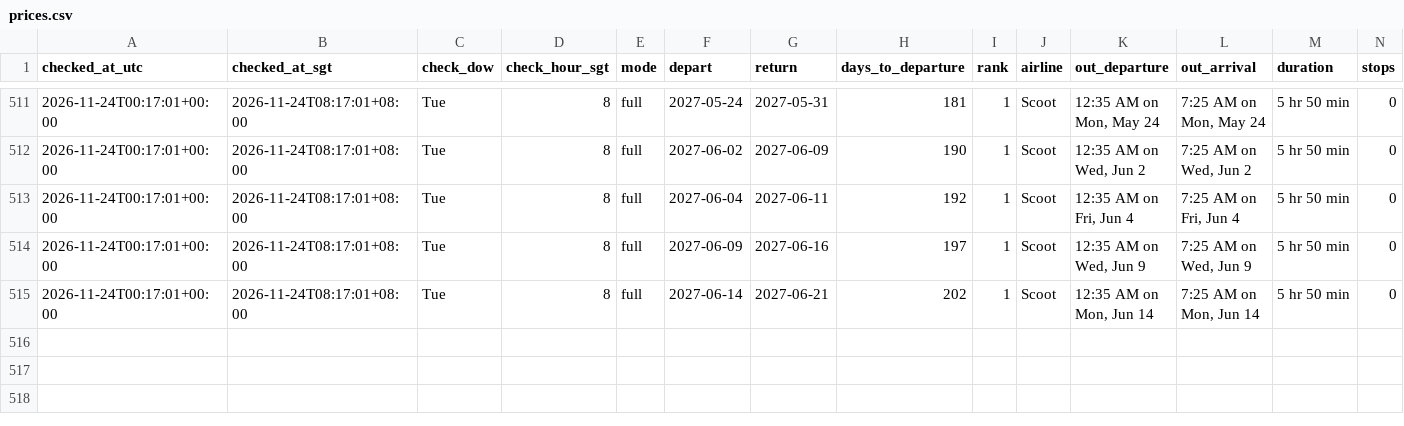
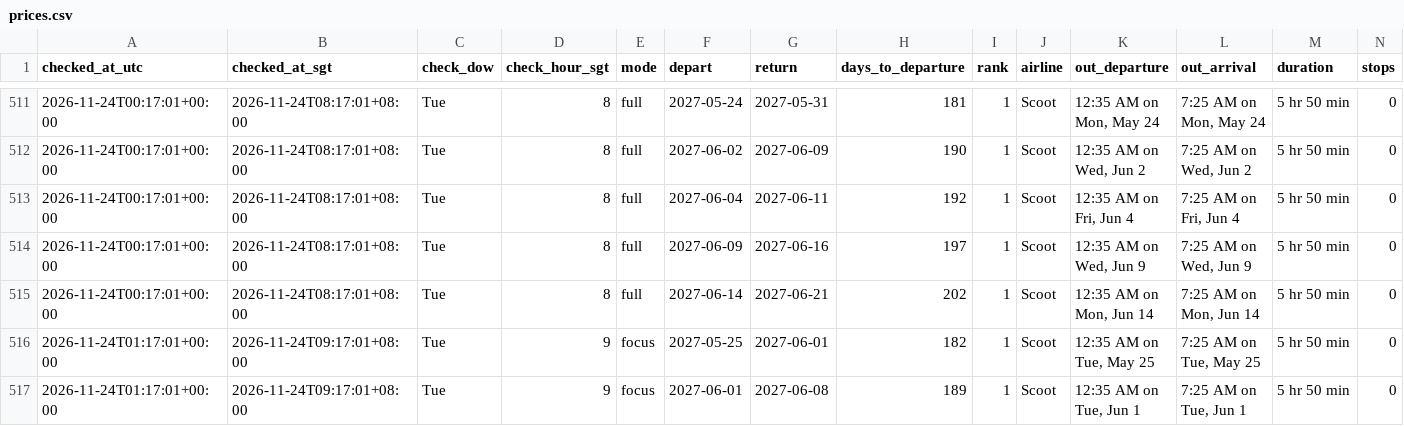
Before and after one commit to weitanjun123/ducktrader-flight-bot, a CSV file: data/prices.csv, drawn as a sheet; only a part is shown, gaps mark what is left out; rows hold the shown columns only; the diff names each change by its address in the sheet, - before the commit and + after, or states it on an @@ line.

```diff
--- a/data/prices.csv
+++ b/data/prices.csv
+row 516: 2026-11-24T01:17:01+00:00 | 2026-11-24T09:17:01+08:00 | Tue | 9 | focus | 2027-05-25 | 2027-06-01 | 182 | 1 | Scoot | 12:35 AM on Tue, May 25 | 7:25 AM on Tue, May 25 | 5 hr 50 min | 0
+row 517: 2026-11-24T01:17:01+00:00 | 2026-11-24T09:17:01+08:00 | Tue | 9 | focus | 2027-06-01 | 2027-06-08 | 189 | 1 | Scoot | 12:35 AM on Tue, Jun 1 | 7:25 AM on Tue, Jun 1 | 5 hr 50 min | 0
```
Also changed, not shown: 1 other file.
